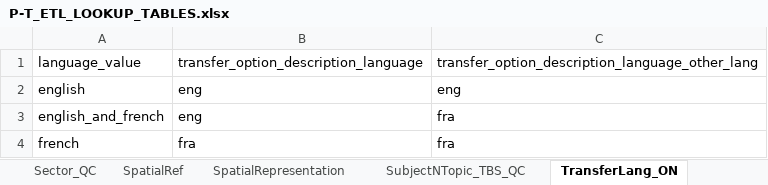
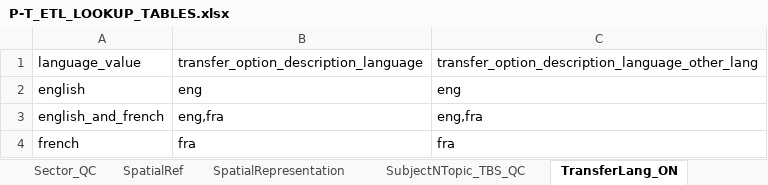
Before and after one commit to federal-geospatial-platform/fgp-metadata-proxy, an Excel workbook: FME_files/LOOKUP_TABLES/P-T_ETL_LOOKUP_TABLES.xlsx, sheet TransferLang_ON, drawn as a sheet; values as stored, in another font and other column widths than the file's, no borders; the diff names each change by its address in the sheet, - before the commit and + after, or states it on an @@ line.

Commit message:
Update P-T_ETL_LOOKUP_TABLES.xlsx
Update ON license definitions

```diff
--- a/FME_files/LOOKUP_TABLES/P-T_ETL_LOOKUP_TABLES.xlsx (sheet TransferLang_ON)
+++ b/FME_files/LOOKUP_TABLES/P-T_ETL_LOOKUP_TABLES.xlsx (sheet TransferLang_ON)
-B3: eng
+B3: eng,fra
-C3: fra
+C3: eng,fra
```
Also changed, not shown: sheet Default_ON.
